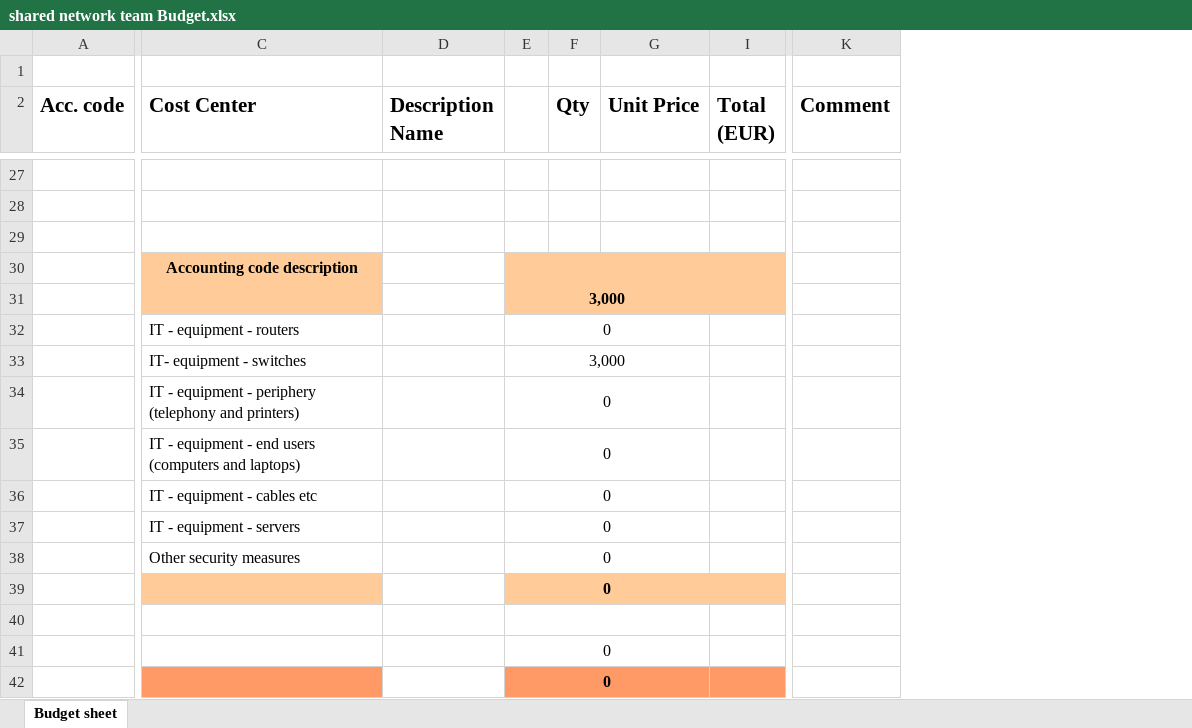
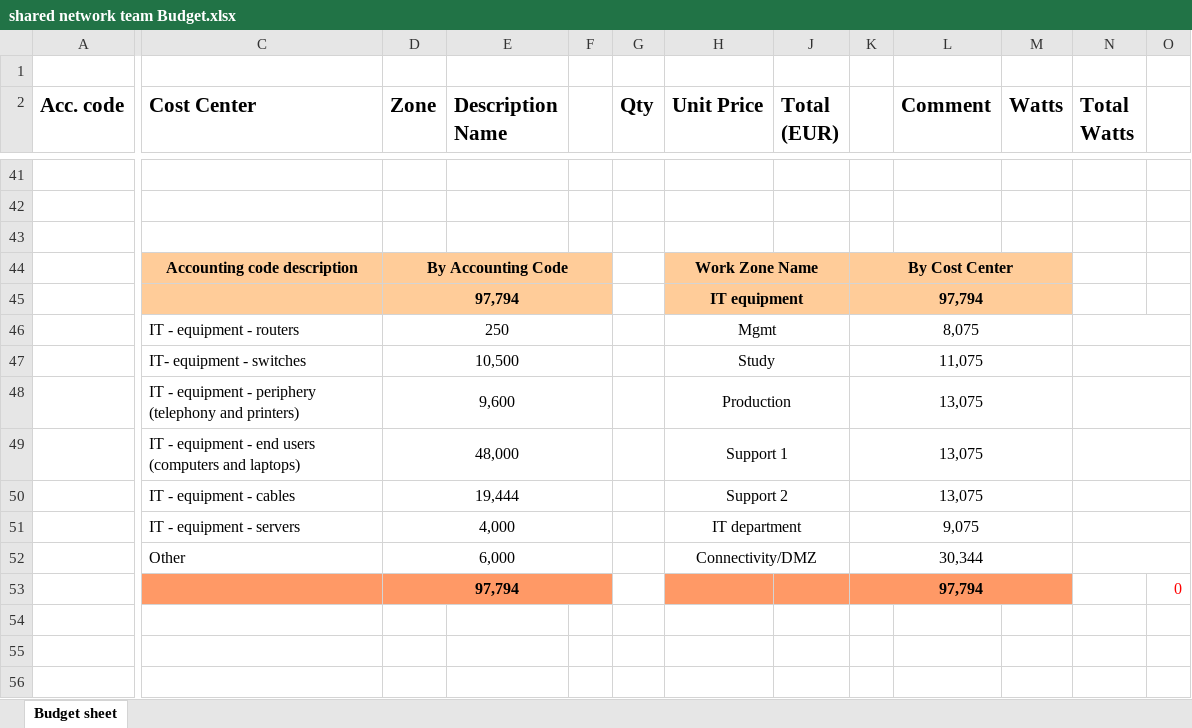
Before and after one commit to MaxCIoan/Packet-tracer-TEAM, an Excel workbook: shared network team Budget.xlsx, sheet Budget sheet, drawn as a sheet; only a part is shown, gaps mark what is left out; values as stored, in another font and other column widths than the file's, no borders; removed rows and columns are numbered as before the commit, all else as after; rows hold the shown columns only; the diff covers the shown part only; the diff names each change by its address in the sheet, - before the commit and + after, or states it on an @@ line.

```diff
--- a/shared network team Budget.xlsx (sheet Budget sheet)
+++ b/shared network team Budget.xlsx (sheet Budget sheet)
+column D (Zone), rows 44-53: By Accounting Code | 97,794 | 250 | 10,500 | 9,600 | 48,000 | 19,444 | 4,000 | 6,000 | 97,794
-column E, rows 31-37: 3,000 | 0 | 3,000 | 0 | 0 | 0 | 0; row 42: 0
+column F, empty
+column K, rows 44-53: By Cost Center | 97,794 | 8,075 | 11,075 | 13,075 | 13,075 | 13,075 | 9,075 | 30,344 | 97,794
+column M (Watts), empty
+column N (Total Watts), empty
+column O, row 53: 0
-E44:E45 fill: none
+E44:E45 fill: #FFCC99
-G44:G45 fill: #FFCC99
+G44:G45 fill: none
-H44 (Unit Price): (empty)
+H44 (Unit Price): Work Zone Name
+H44:J44 merged
-L44:L45 fill: none
+L44:L45 fill: #FFCC99
-H45 (Unit Price): (empty)
+H45 (Unit Price): IT equipment
+H45:J45 merged
-H46 (Unit Price): (empty)
+H46 (Unit Price): Mgmt
+H46:J46 merged
-H47 (Unit Price): (empty)
+H47 (Unit Price): Study
+H47:J47 merged
-H48 (Unit Price): (empty)
+H48 (Unit Price): Production
+H48:J48 merged
-H49 (Unit Price): (empty)
+H49 (Unit Price): Support 1
+H49:J49 merged
-C50 (Cost Center): IT - equipment - cables etc
+C50 (Cost Center): IT - equipment - cables
-H50 (Unit Price): (empty)
+H50 (Unit Price): Support 2
+H50:J50 merged
-H51 (Unit Price): (empty)
+H51 (Unit Price): IT department
+H51:J51 merged
-row 38:  | Other security measures |  | 0
-row 39:  |  |  | 0
-row 52: (empty)
+row 52:  | Other | 6,000 |  |  |  | Connectivity/DMZ |  | 30,344
+H52:J52 merged
-row 41:  |  |  | 0
-E53 fill: none
+E53 fill: #FF9966
-G53 fill: #FF9966
+G53 fill: none
-L53 fill: none
+L53 fill: #FF9966
```
Also changed, not shown: 33 added rows, 19 removed rows, 1 removed column and 5 edited cells elsewhere in this sheet, formulas that keep their value, hidden cells.
